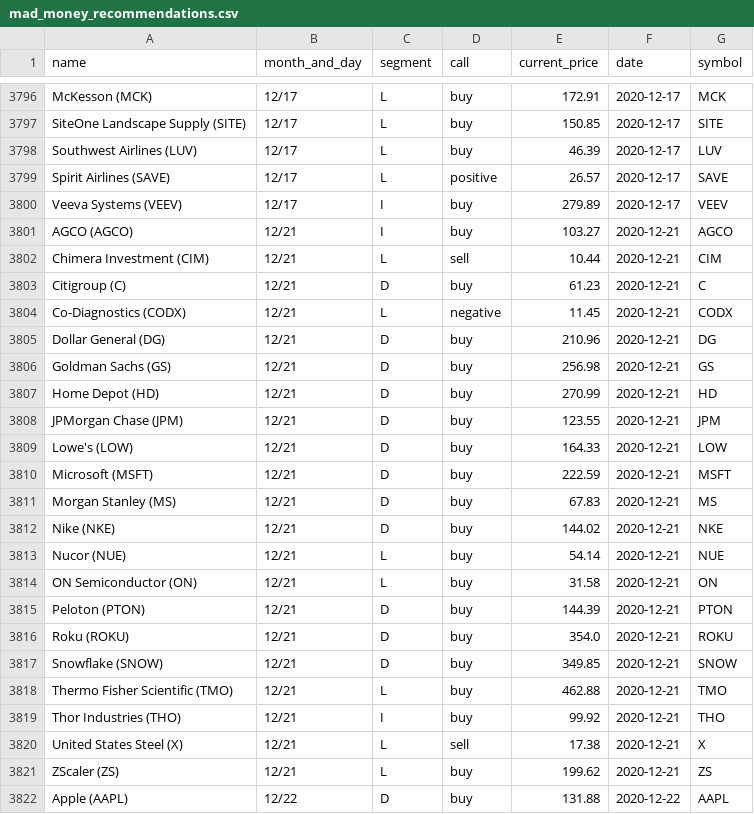
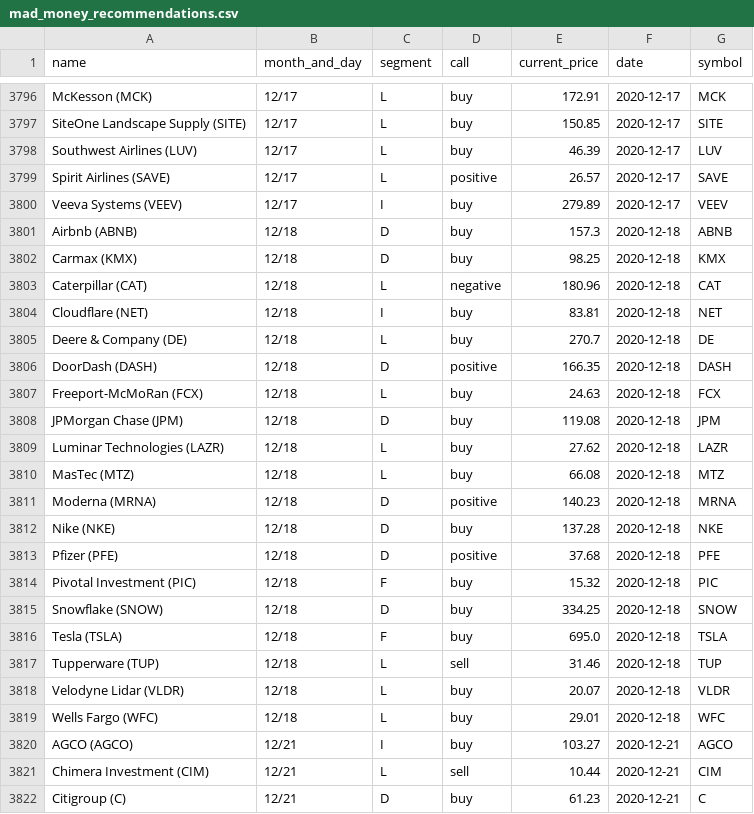
Before and after one commit to gaborvecsei/Mad-Money-Backtesting, a CSV file: mad_money_recommendations.csv, drawn as a sheet; only a part is shown, gaps mark what is left out; the shorter side is filled out with more unchanged rows.

```diff
--- a/mad_money_recommendations.csv
+++ b/mad_money_recommendations.csv
@@ -3800,2 +3800,21 @@ Spirit Airlines (SAVE),12/17,L,positive,26.57,2020-12-17,SAVE
 Veeva Systems (VEEV),12/17,I,buy,279.89,2020-12-17,VEEV
+Airbnb (ABNB),12/18,D,buy,157.3,2020-12-18,ABNB
+Carmax (KMX),12/18,D,buy,98.25,2020-12-18,KMX
+Caterpillar (CAT),12/18,L,negative,180.96,2020-12-18,CAT
+Cloudflare (NET),12/18,I,buy,83.81,2020-12-18,NET
+Deere & Company (DE),12/18,L,buy,270.7,2020-12-18,DE
+DoorDash (DASH),12/18,D,positive,166.35,2020-12-18,DASH
+Freeport-McMoRan (FCX),12/18,L,buy,24.63,2020-12-18,FCX
+JPMorgan Chase (JPM),12/18,D,buy,119.08,2020-12-18,JPM
+Luminar Technologies (LAZR),12/18,L,buy,27.62,2020-12-18,LAZR
+MasTec (MTZ),12/18,L,buy,66.08,2020-12-18,MTZ
+Moderna (MRNA),12/18,D,positive,140.23,2020-12-18,MRNA
+Nike (NKE),12/18,D,buy,137.28,2020-12-18,NKE
+Pfizer (PFE),12/18,D,positive,37.68,2020-12-18,PFE
+Pivotal Investment (PIC),12/18,F,buy,15.32,2020-12-18,PIC
+Snowflake (SNOW),12/18,D,buy,334.25,2020-12-18,SNOW
+Tesla (TSLA),12/18,F,buy,695.0,2020-12-18,TSLA
+Tupperware (TUP),12/18,L,sell,31.46,2020-12-18,TUP
+Velodyne Lidar (VLDR),12/18,L,buy,20.07,2020-12-18,VLDR
+Wells Fargo (WFC),12/18,L,buy,29.01,2020-12-18,WFC
 AGCO (AGCO),12/21,I,buy,103.27,2020-12-21,AGCO
```
